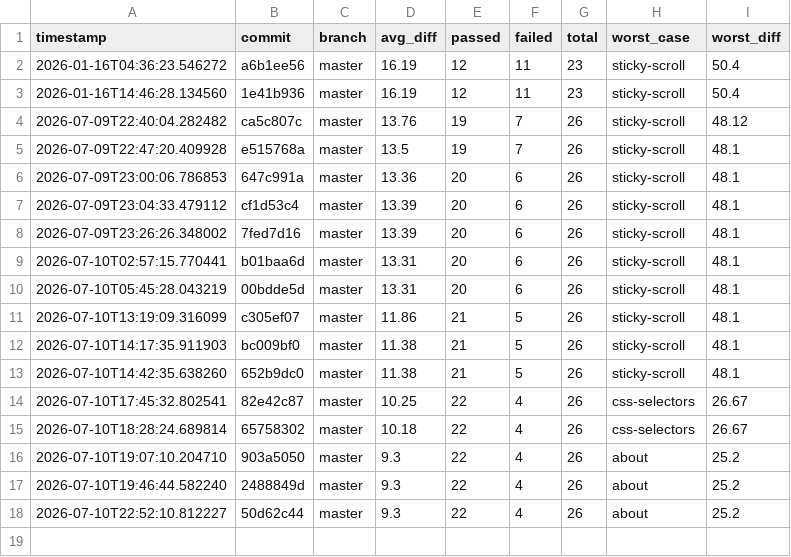
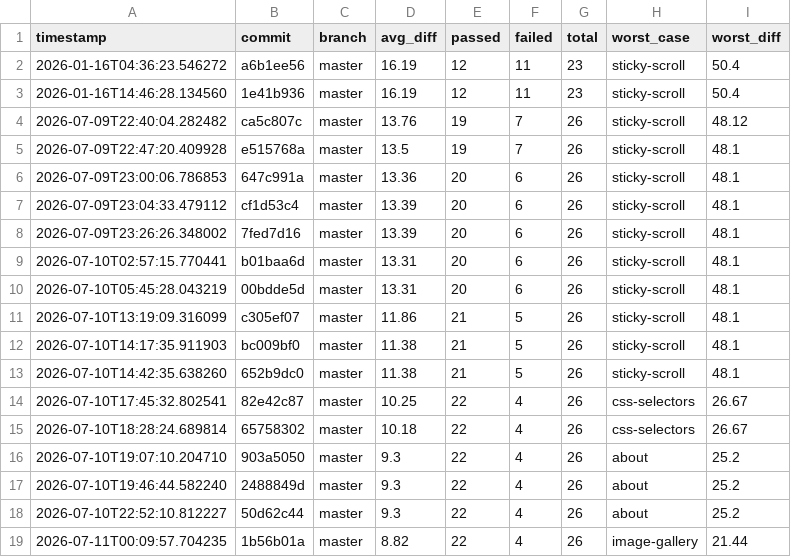
Before and after one commit to hiwavebrowser/hiwave-macos, a CSV file: metrics/history.csv, drawn as a sheet; the diff names each change by its address in the sheet, - before the commit and + after, or states it on an @@ line.

```diff
--- a/metrics/history.csv
+++ b/metrics/history.csv
+row 19: 2026-07-11T00:09:57.704235 | 1b56b01a | master | 8.82 | 22 | 4 | 26 | image-gallery | 21.44
```
Also changed, not shown: 1 other file.
